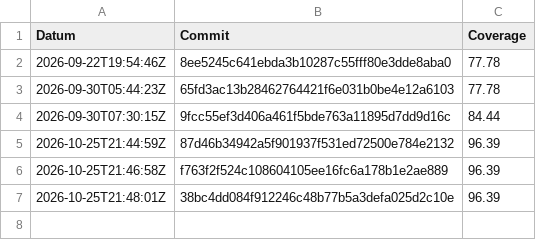
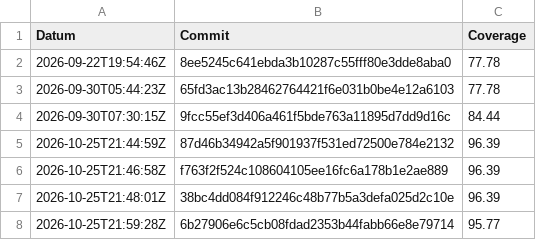
Before and after one commit to TheGloo/450-tictactest-mvk, a CSV file: coverage-history.csv, drawn as a sheet.

```diff
--- a/coverage-history.csv
+++ b/coverage-history.csv
@@ -7 +7,2 @@ Datum,Commit,Coverage
 2026-10-25T21:48:01Z,38bc4dd084f912246c48b77b5a3defa025d2c10e,96.39
+2026-10-25T21:59:28Z,6b27906e6c5cb08fdad2353b44fabb66e8e79714,95.77
```
Also changed, not shown: 6 other files.
